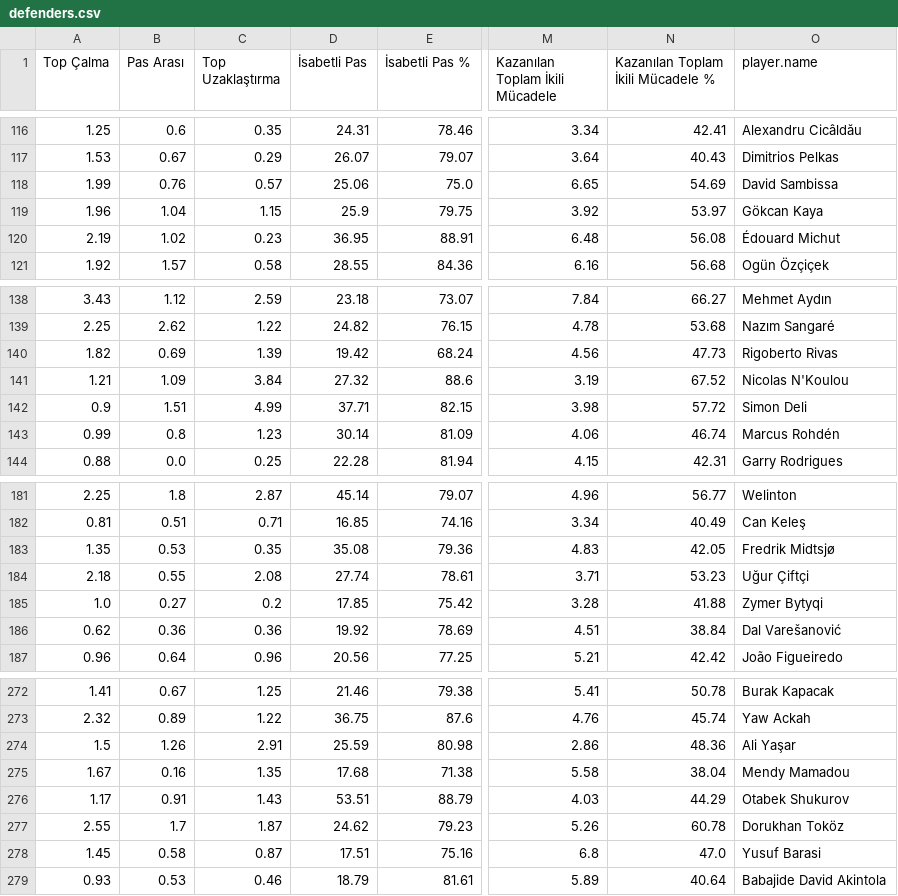
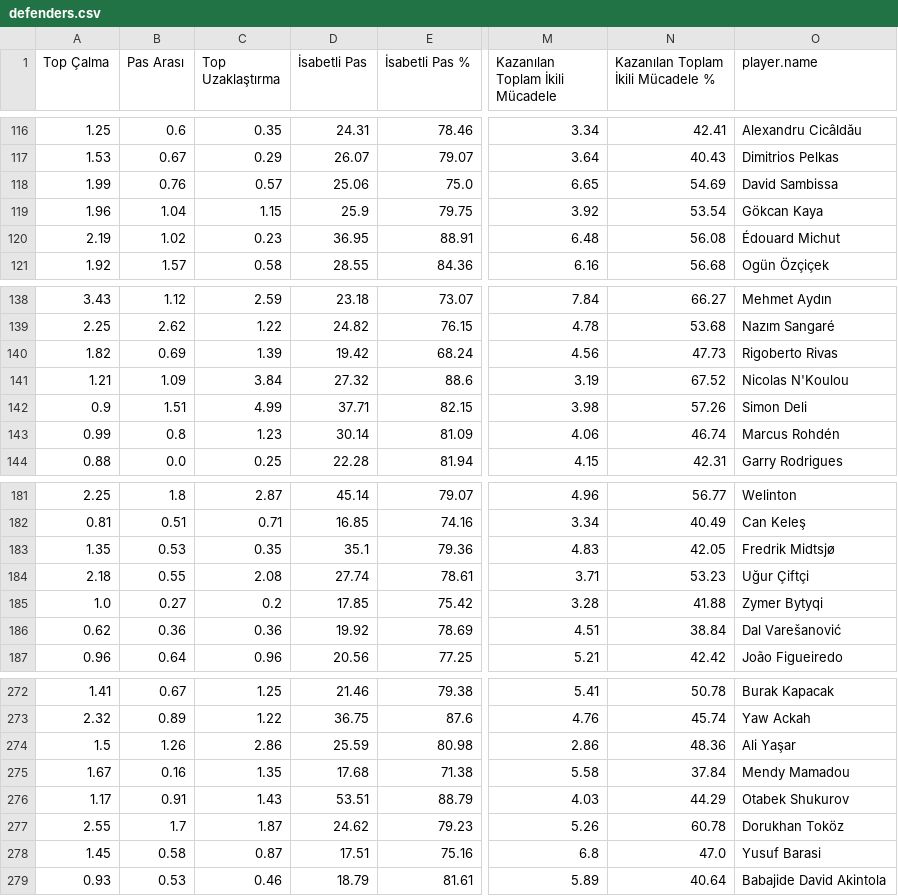
Before and after one commit to scatterradarcsv/csv_scatter_radar_15matches_per90_noPos, a CSV file: defenders.csv, drawn as a sheet; only a part is shown, gaps mark what is left out; the diff covers the shown part only; the diff names each change by its address in the sheet, - before the commit and + after, or states it on an @@ line.

```diff
--- a/defenders.csv
+++ b/defenders.csv
-N119: 53.97
+N119: 53.54
-N142: 57.72
+N142: 57.26
-D183 (İsabetli Pas): 35.08
+D183 (İsabetli Pas): 35.1
-C274 (Top Uzaklaştırma): 2.91
+C274 (Top Uzaklaştırma): 2.86
-N275: 38.04
+N275: 37.84
```
Also changed, not shown: 19 edited cells elsewhere in this file.
